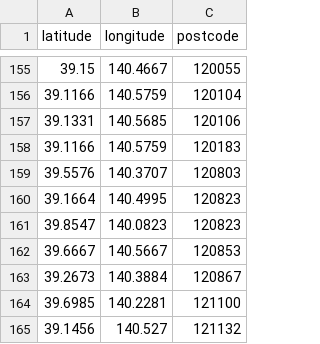
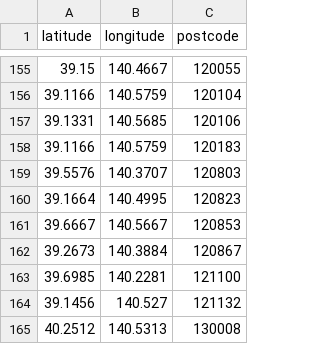
Before and after one commit to fritzhuie/jp-schools-api, a CSV file: seed/locationData.csv, drawn as a sheet; only a part is shown, gaps mark what is left out; the shorter side is filled out with more unchanged rows; the diff names each change by its address in the sheet, - before the commit and + after, or states it on an @@ line.

```diff
--- a/seed/locationData.csv
+++ b/seed/locationData.csv
-row 161: 39.8547 | 140.0823 | 120823
```
Also changed, not shown: seed/localeData.csv, 4 other files.
